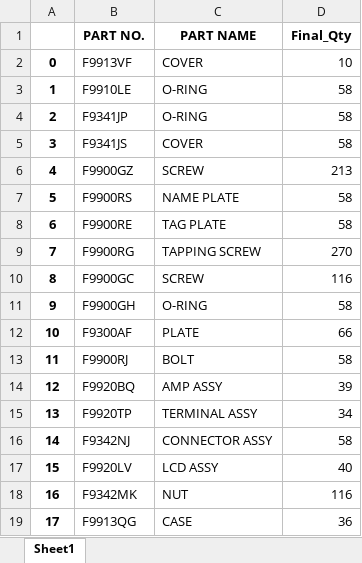
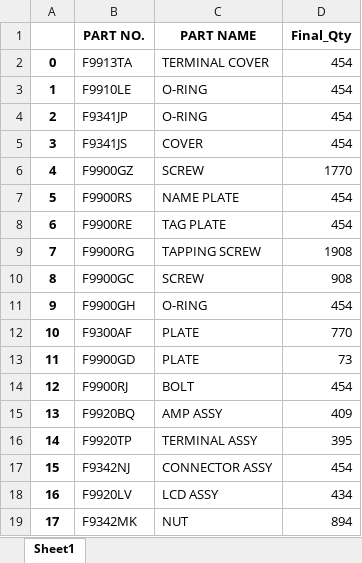
Before and after one commit to DS-YIL/DemandForecastAPI, an Excel workbook: static/finalOutput/listOfQty.xlsx, sheet Sheet1, drawn as a sheet; only a part is shown; values as stored, in another font and other column widths than the file's, no borders; the diff covers the shown part only; the diff names each change by its address in the sheet, - before the commit and + after, or states it on an @@ line.

```diff
--- a/static/finalOutput/listOfQty.xlsx (sheet Sheet1)
+++ b/static/finalOutput/listOfQty.xlsx (sheet Sheet1)
-B2 (PART NO.): F9913VF
+B2 (PART NO.): F9913TA
-C2 (PART NAME): COVER
+C2 (PART NAME): TERMINAL COVER
-D2 (Final_Qty): 10
+D2 (Final_Qty): 454
-D3:D5 (Final_Qty): 58
+D3:D5 (Final_Qty): 454
-D6 (Final_Qty): 213
+D6 (Final_Qty): 1770
-D7:D8 (Final_Qty): 58
+D7:D8 (Final_Qty): 454
-D9 (Final_Qty): 270
+D9 (Final_Qty): 1908
-D10 (Final_Qty): 116
+D10 (Final_Qty): 908
-D11 (Final_Qty): 58
+D11 (Final_Qty): 454
-D12 (Final_Qty): 66
+D12 (Final_Qty): 770
-B13 (PART NO.): F9900RJ
+B13 (PART NO.): F9900GD
-C13 (PART NAME): BOLT
+C13 (PART NAME): PLATE
-D13 (Final_Qty): 58
+D13 (Final_Qty): 73
-B14 (PART NO.): F9920BQ
+B14 (PART NO.): F9900RJ
-C14 (PART NAME): AMP ASSY
+C14 (PART NAME): BOLT
-D14 (Final_Qty): 39
+D14 (Final_Qty): 454
-B15 (PART NO.): F9920TP
+B15 (PART NO.): F9920BQ
-C15 (PART NAME): TERMINAL ASSY
+C15 (PART NAME): AMP ASSY
-D15 (Final_Qty): 34
+D15 (Final_Qty): 409
-B16 (PART NO.): F9342NJ
+B16 (PART NO.): F9920TP
-C16 (PART NAME): CONNECTOR ASSY
+C16 (PART NAME): TERMINAL ASSY
-D16 (Final_Qty): 58
+D16 (Final_Qty): 395
-B17 (PART NO.): F9920LV
+B17 (PART NO.): F9342NJ
-C17 (PART NAME): LCD ASSY
+C17 (PART NAME): CONNECTOR ASSY
-D17 (Final_Qty): 40
+D17 (Final_Qty): 454
-B18 (PART NO.): F9342MK
+B18 (PART NO.): F9920LV
-C18 (PART NAME): NUT
+C18 (PART NAME): LCD ASSY
-D18 (Final_Qty): 116
+D18 (Final_Qty): 434
-B19 (PART NO.): F9913QG
+B19 (PART NO.): F9342MK
-C19 (PART NAME): CASE
+C19 (PART NAME): NUT
-D19 (Final_Qty): 36
+D19 (Final_Qty): 894
```
Also changed, not shown: other rows of this sheet, 4 other files.
